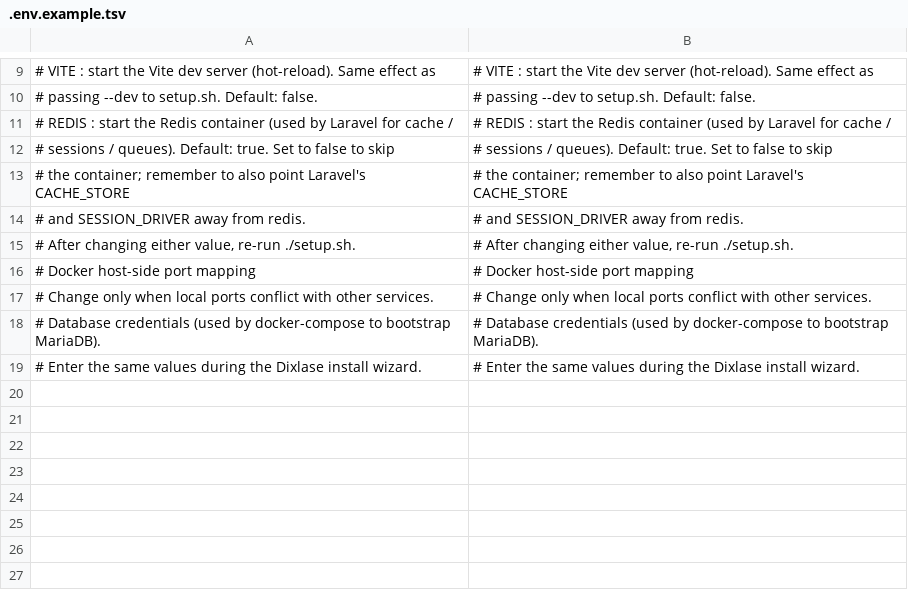
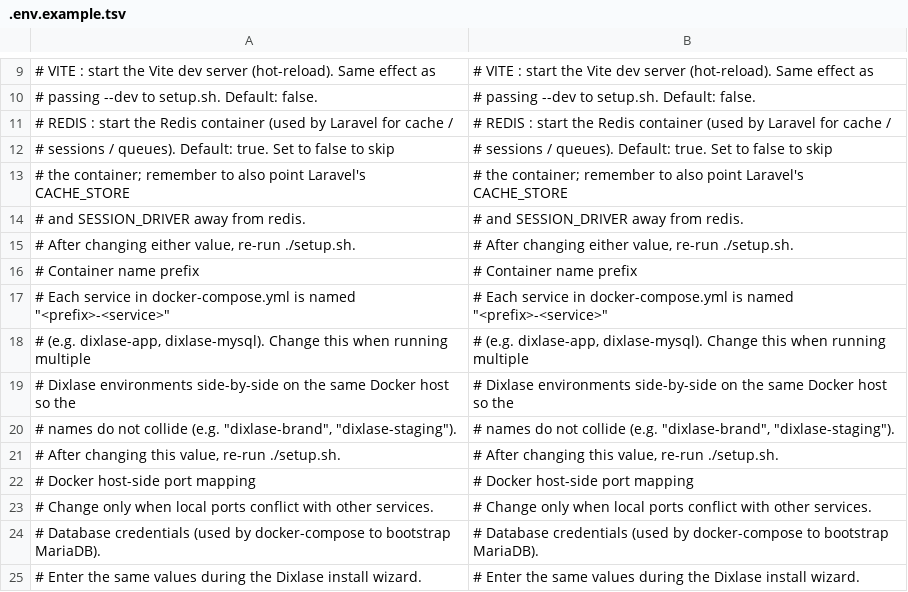
Before and after one commit to Dixlase/dixlase-docker-installer, a TSV file: lang/en/.env.example.tsv, drawn as a sheet; only a part is shown, gaps mark what is left out.

Commit message:
feat: parameterize container_name via CONTAINER_PREFIX in .env / .env の CONTAINER_PREFIX で container_name をパラメータ化する
Container names in docker-compose.yml were hardcoded as "dixlase-app",
"dixlase-mysql" and so on. Anyone running multiple Dixlase environments
side-by-side on the same Docker host (for example a brand site plus the
main installer instance) hit "Conflict. The container name is already
in use" errors and had to maintain a private docker-compose.override.yml
just to rename containers. Adopting the same ${VAR:-default} pattern
that ports and the new HTTPS / VITE / REDIS toggles already use keeps
all environment-specific configuration in .env, and a default prefix
of "dixlase" preserves full backwards compatibility for existing setups.
docker-compose.yml の container_name は "dixlase-app" や "dixlase-mysql"
のようにハードコードされていました。同一 Docker ホスト上で複数の Dixlase
環境を並行稼働させる場合 (例: ブランドサイト + 本体インストーラ) には
"Conflict. The container name is already in use" のエラーが発生し、
コンテナ名を変更するためだけにローカル専用の docker-compose.override.yml
を維持する必要がありました。ポートや新規追加された HTTPS / VITE / REDIS
トグルで既に採用されている ${VAR:-default} パターンに揃えることで、
環境固有の設定を .env に集約します。デフォルト prefix を "dixlase" に
保つことで既存環境への後方互換性を完全に維持します。

- Add CONTAINER_PREFIX entry to .env.example with default "dixlase"
  .env.example に CONTAINER_PREFIX エントリを追加 (デフォルト "dixlase")
- Replace all seven hardcoded container_name values in docker-compose.yml
  with ${CONTAINER_PREFIX:-dixlase}-<suffix>
  docker-compose.yml の 7 箇所の container_name を
  ${CONTAINER_PREFIX:-dixlase}-<suffix> に置き換え
- Add English and Japanese translation entries for the new
  .env.example comment block under lang/{en,ja}/
  lang/{en,ja}/ に .env.example の新規コメントブロックの英日翻訳エントリを追加

```diff
--- a/lang/en/.env.example.tsv
+++ b/lang/en/.env.example.tsv
@@ -15,2 +15,8 @@
 # After changing either value, re-run ./setup.sh.	# After changing either value, re-run ./setup.sh.
+# Container name prefix	# Container name prefix
+# Each service in docker-compose.yml is named "<prefix>-<service>"	# Each service in docker-compose.yml is named "<prefix>-<service>"
+# (e.g. dixlase-app, dixlase-mysql). Change this when running multiple	# (e.g. dixlase-app, dixlase-mysql). Change this when running multiple
+# Dixlase environments side-by-side on the same Docker host so the	# Dixlase environments side-by-side on the same Docker host so the
+# names do not collide (e.g. "dixlase-brand", "dixlase-staging").	# names do not collide (e.g. "dixlase-brand", "dixlase-staging").
+# After changing this value, re-run ./setup.sh.	# After changing this value, re-run ./setup.sh.
 # Docker host-side port mapping	# Docker host-side port mapping
```
Also changed, not shown: lang/ja/.env.example.tsv, 2 other files.
